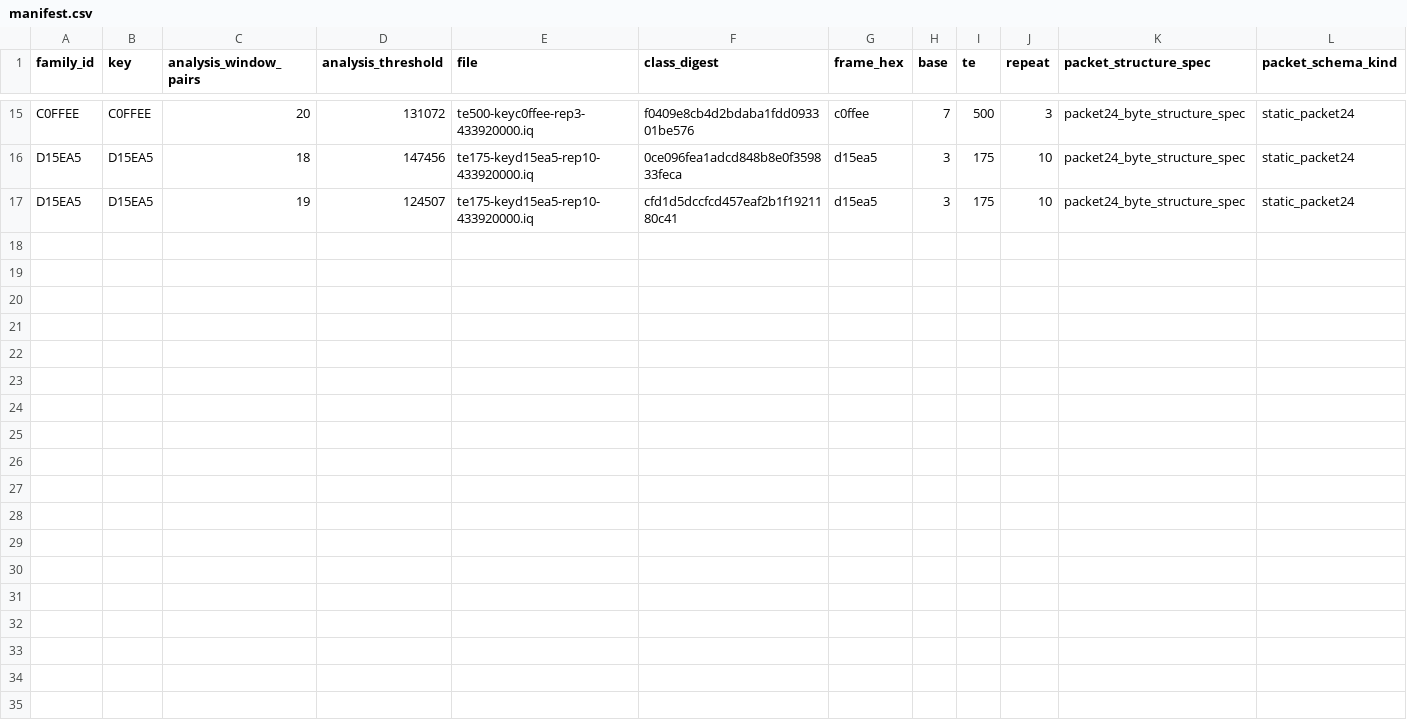
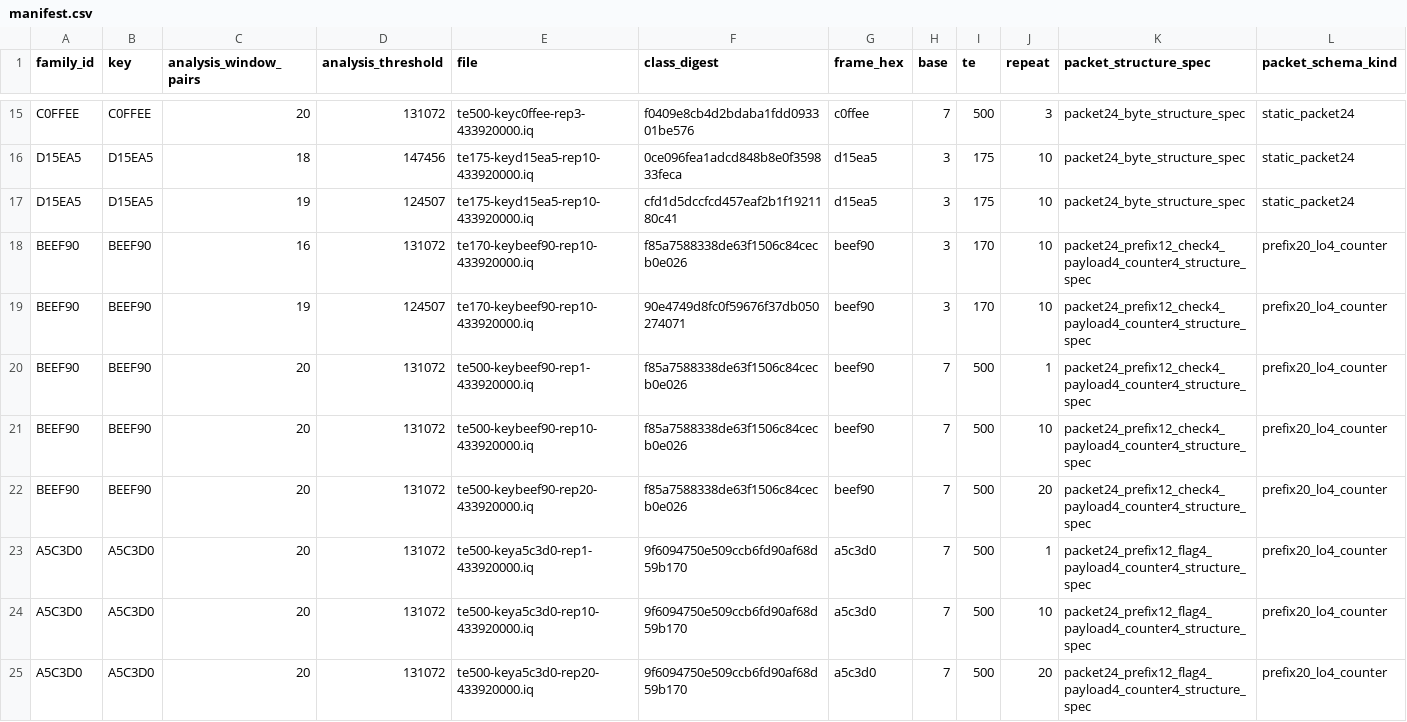
Before and after one commit to CharlesCNorton/subghz-verified, a CSV file: replay/manifest.csv, drawn as a sheet; only a part is shown, gaps mark what is left out; rows hold the shown columns only; the diff names each change by its address in the sheet, - before the commit and + after, or states it on an @@ line.

```diff
--- a/replay/manifest.csv
+++ b/replay/manifest.csv
+row 18: BEEF90 | BEEF90 | 16 | 131072 | te170-keybeef90-rep10-433920000.iq | f85a7588338de63f1506c84cecb0e026 | beef90 | 3 | 170 | 10 | packet24_prefix12_check4_payload4_counter4_structure_spec | prefix20_lo4_counter
+row 19: BEEF90 | BEEF90 | 19 | 124507 | te170-keybeef90-rep10-433920000.iq | 90e4749d8fc0f59676f37db050274071 | beef90 | 3 | 170 | 10 | packet24_prefix12_check4_payload4_counter4_structure_spec | prefix20_lo4_counter
+row 20: BEEF90 | BEEF90 | 20 | 131072 | te500-keybeef90-rep1-433920000.iq | f85a7588338de63f1506c84cecb0e026 | beef90 | 7 | 500 | 1 | packet24_prefix12_check4_payload4_counter4_structure_spec | prefix20_lo4_counter
+row 21: BEEF90 | BEEF90 | 20 | 131072 | te500-keybeef90-rep10-433920000.iq | f85a7588338de63f1506c84cecb0e026 | beef90 | 7 | 500 | 10 | packet24_prefix12_check4_payload4_counter4_structure_spec | prefix20_lo4_counter
+row 22: BEEF90 | BEEF90 | 20 | 131072 | te500-keybeef90-rep20-433920000.iq | f85a7588338de63f1506c84cecb0e026 | beef90 | 7 | 500 | 20 | packet24_prefix12_check4_payload4_counter4_structure_spec | prefix20_lo4_counter
+row 23: A5C3D0 | A5C3D0 | 20 | 131072 | te500-keya5c3d0-rep1-433920000.iq | 9f6094750e509ccb6fd90af68d59b170 | a5c3d0 | 7 | 500 | 1 | packet24_prefix12_flag4_payload4_counter4_structure_spec | prefix20_lo4_counter
+row 24: A5C3D0 | A5C3D0 | 20 | 131072 | te500-keya5c3d0-rep10-433920000.iq | 9f6094750e509ccb6fd90af68d59b170 | a5c3d0 | 7 | 500 | 10 | packet24_prefix12_flag4_payload4_counter4_structure_spec | prefix20_lo4_counter
+row 25: A5C3D0 | A5C3D0 | 20 | 131072 | te500-keya5c3d0-rep20-433920000.iq | 9f6094750e509ccb6fd90af68d59b170 | a5c3d0 | 7 | 500 | 20 | packet24_prefix12_flag4_payload4_counter4_structure_spec | prefix20_lo4_counter
```
Also changed, not shown: families/manifest.csv, robustness/manifest.csv, 38 other files.
